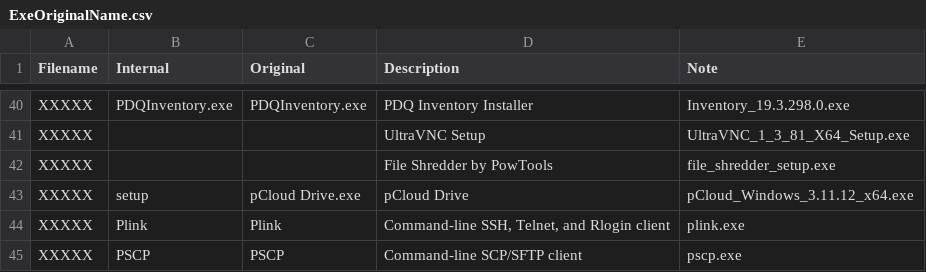
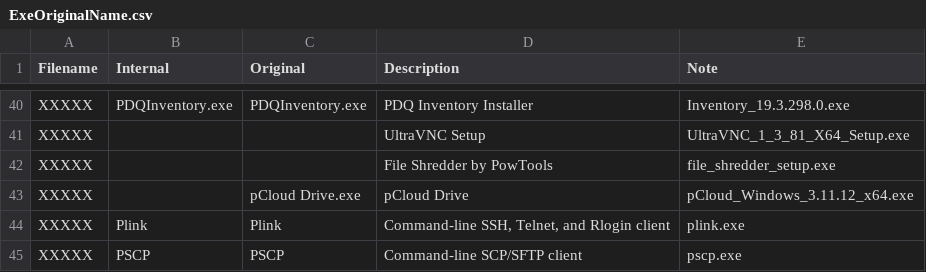
Before and after one commit to svch0stz/velociraptor-detections, a CSV file: ExeOriginalName.csv, drawn as a sheet; only a part is shown, gaps mark what is left out.

Commit message:
Update ExeOriginalName.csv

```diff
--- a/ExeOriginalName.csv
+++ b/ExeOriginalName.csv
@@ -42,3 +42,3 @@ XXXXX,,,UltraVNC Setup                                              ,UltraVNC_1_
 XXXXX,,,File Shredder by PowTools                                   ,file_shredder_setup.exe
-XXXXX,setup,pCloud Drive.exe,pCloud Drive,pCloud_Windows_3.11.12_x64.exe
+XXXXX,,pCloud Drive.exe,pCloud Drive,pCloud_Windows_3.11.12_x64.exe
 XXXXX,Plink,Plink,"Command-line SSH, Telnet, and Rlogin client",plink.exe
```
